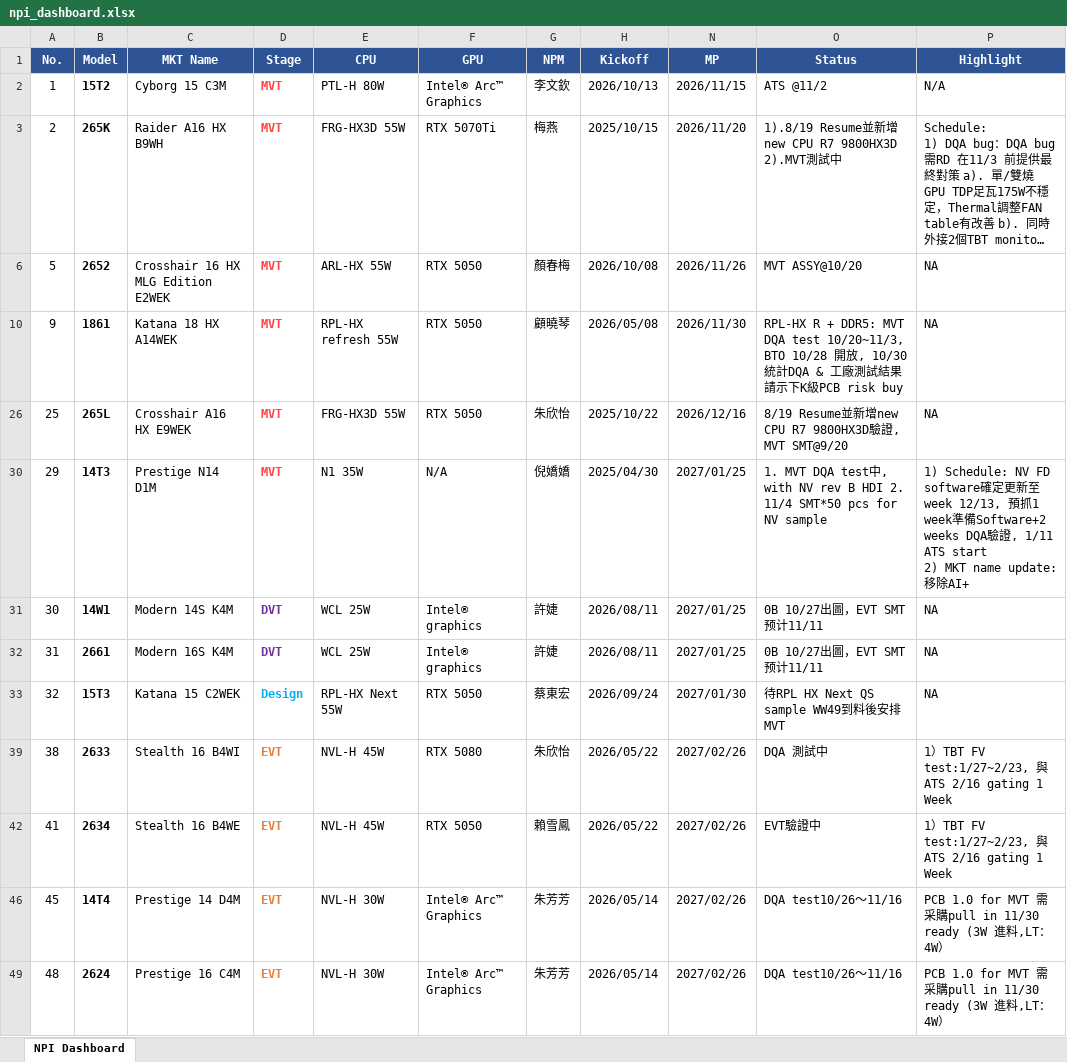
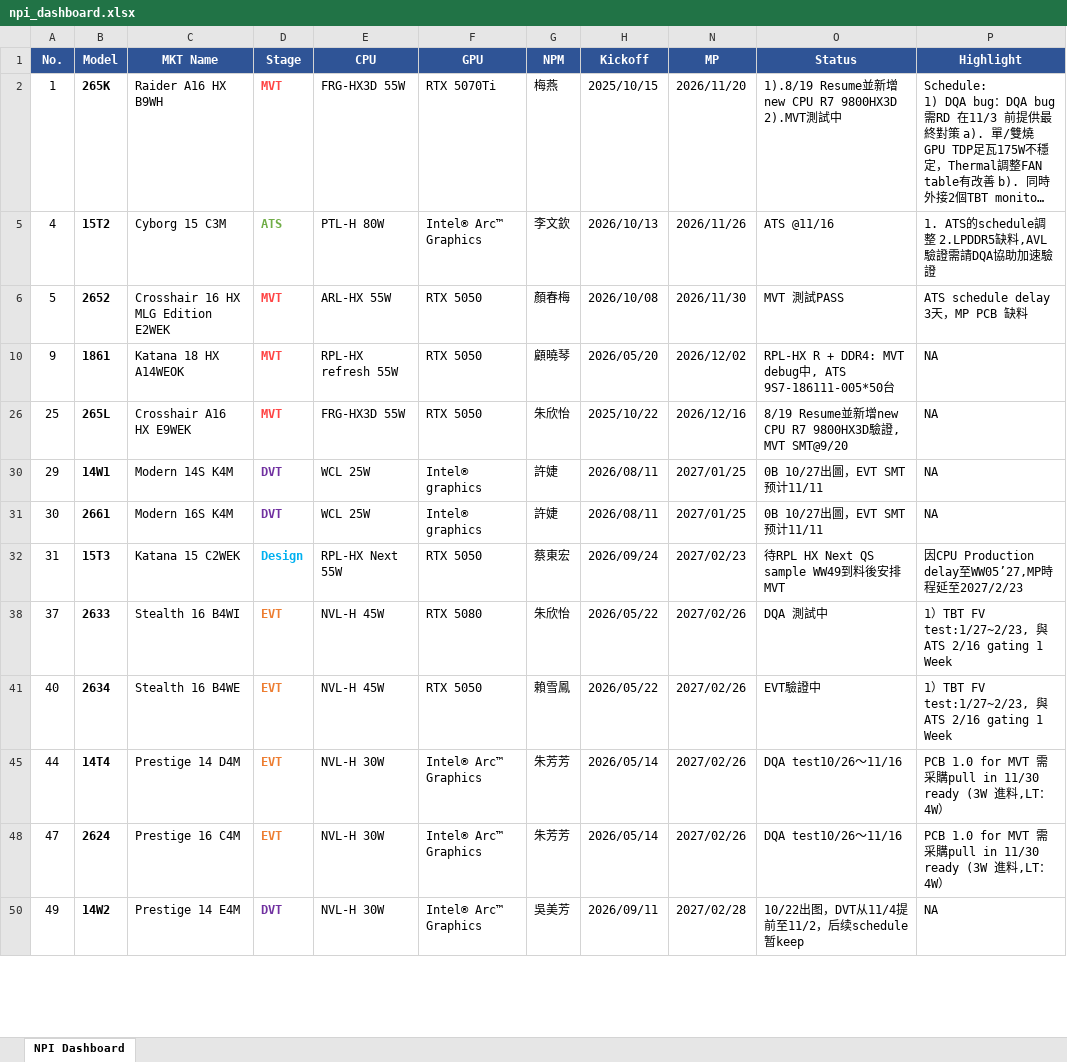
Before and after one commit to kabonka/npi-dashboard, an Excel workbook: npi_dashboard.xlsx, sheet NPI Dashboard, drawn as a sheet; only a part is shown; long unchanged cells end in …; values as stored, in another font and other column widths than the file's, no borders; removed rows and columns are numbered as before the commit, all else as after; ↵ is a line break in a cell; the diff covers the shown part only; the diff names each change by its address in the sheet, - before the commit and + after, or states it on an @@ line.

```diff
--- a/npi_dashboard.xlsx (sheet NPI Dashboard)
+++ b/npi_dashboard.xlsx (sheet NPI Dashboard)
-row 2: 1 | 15T2 | Cyborg 15 C3M | MVT | PTL-H 80W | Intel® Arc™ Graphics | 李文欽 | 2026/10/13 | 2026/11/15 | ATS @11/2 | N/A
-A2 (No.): 2
+A2 (No.): 1
+row 5: 4 | 15T2 | Cyborg 15 C3M | ATS | PTL-H 80W | Intel® Arc™ Graphics | 李文欽 | 2026/10/13 | 2026/11/26 | ATS @11/16 | 1. ATS的schedule調整 2.LPDDR5缺料,AVL驗證需請DQA協助加速驗證
-N6 (MP): 2026/11/26
+N6 (MP): 2026/11/30
-O6 (Status): MVT ASSY@10/20
+O6 (Status): MVT 測試PASS
-P6 (Highlight): NA
+P6 (Highlight): ATS schedule delay 3天，MP PCB 缺料
-C10 (MKT Name): Katana 18 HX A14WEK
+C10 (MKT Name): Katana 18 HX A14WEOK
-H10 (Kickoff): 2026/05/08
+H10 (Kickoff): 2026/05/20
-N10 (MP): 2026/11/30
+N10 (MP): 2026/12/02
-O10 (Status): …R + DDR5: MVT DQA test 10/20~11/3, BTO 10/28 開放, 10/30 統計DQA & 工廠測試結果請示下K級PCB risk buy
+O10 (Status): …R + DDR4: MVT debug中, ATS 9S7-186111-005*50台
-B30 (Model): 14T3
+B30 (Model): 14W1
-C30 (MKT Name): Prestige N14 D1M
+C30 (MKT Name): Modern 14S K4M
-D30 (Stage): MVT
+D30 (Stage): DVT
-D30 text colour: #FF4444
+D30 text colour: #7030A0
-E30 (CPU): N1 35W
+E30 (CPU): WCL 25W
-F30 (GPU): N/A
+F30 (GPU): Intel® graphics
-G30 (NPM): 倪嬌嬌
+G30 (NPM): 許婕
-H30 (Kickoff): 2025/04/30
+H30 (Kickoff): 2026/08/11
-O30 (Status): 1. MVT DQA test中, with NV rev B HDI 2. 11/4 SMT*50 pcs for NV sample
+O30 (Status): 0B 10/27出圖，EVT SMT预计11/11
-P30 (Highlight): 1) Schedule: NV FD software確定更新至week 12/13, 預抓1 week準備Software+2 weeks DQA驗證, 1/11 ATS start ↵ 2) MKT name update: 移除AI+
+P30 (Highlight): NA
-B31 (Model): 14W1
+B31 (Model): 2661
-C31 (MKT Name): Modern 14S K4M
+C31 (MKT Name): Modern 16S K4M
-row 32: 31 | 2661 | Modern 16S K4M | DVT | WCL 25W | Intel® graphics | 許婕 | 2026/08/11 | 2027/01/25 | 0B 10/27出圖，EVT SMT预计11/11 | NA
-A32 (No.): 32
+A32 (No.): 31
-N32 (MP): 2027/01/30
+N32 (MP): 2027/02/23
-P32 (Highlight): NA
+P32 (Highlight): 因CPU Production delay至WW05’27,MP時程延至2027/2/23
-A38 (No.): 38
+A38 (No.): 37
-A41 (No.): 41
+A41 (No.): 40
-A45 (No.): 45
+A45 (No.): 44
-A48 (No.): 48
+A48 (No.): 47
+row 50: 49 | 14W2 | Prestige 14 E4M | DVT | NVL-H 30W | Intel® Arc™ Graphics | 吳美芳 | 2026/09/11 | 2027/02/28 | 10/22出图，DVT从11/4提前至11/2，后续schedule暂keep | NA
```
Also changed, not shown: 25 edited cells and cell formats elsewhere in this sheet, hidden cells, MP变动记录.xlsx, 7 other files.
